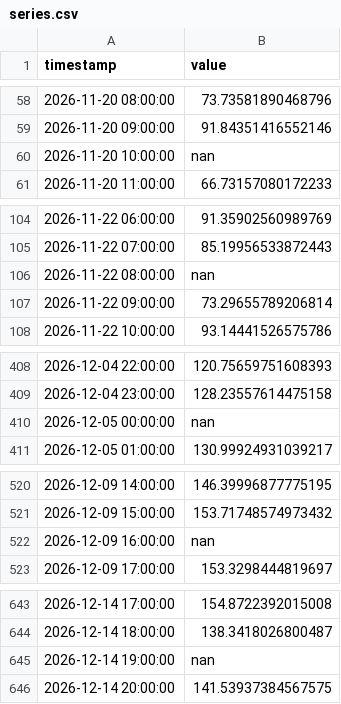
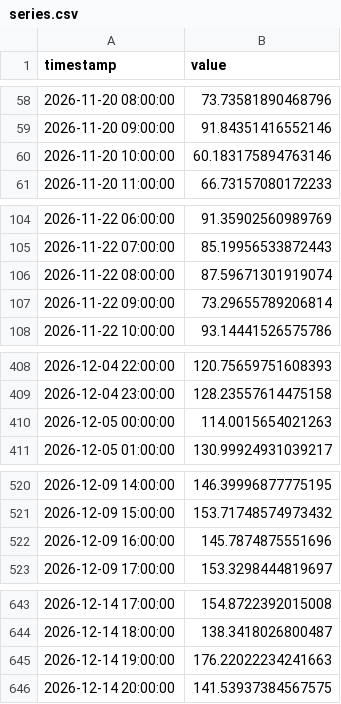
Before and after one commit to Rodeffs/Master1_Programming, a CSV file: Time_Series/01_lab/series.csv, drawn as a sheet; only a part is shown, gaps mark what is left out.

Commit message:
changed the time series; more work done on lab

```diff
--- a/Time_Series/01_lab/series.csv
+++ b/Time_Series/01_lab/series.csv
@@ -59,3 +59,3 @@ timestamp,value
 2026-11-20 09:00:00,91.84351416552146
-2026-11-20 10:00:00,nan
+2026-11-20 10:00:00,60.183175894763146
 2026-11-20 11:00:00,66.73157080172233
@@ -105,3 +105,3 @@ timestamp,value
 2026-11-22 07:00:00,85.19956533872443
-2026-11-22 08:00:00,nan
+2026-11-22 08:00:00,87.59671301919074
 2026-11-22 09:00:00,73.29655789206814
@@ -409,3 +409,3 @@ timestamp,value
 2026-12-04 23:00:00,128.23557614475158
-2026-12-05 00:00:00,nan
+2026-12-05 00:00:00,114.0015654021263
 2026-12-05 01:00:00,130.99924931039217
@@ -521,3 +521,3 @@ timestamp,value
 2026-12-09 15:00:00,153.71748574973432
-2026-12-09 16:00:00,nan
+2026-12-09 16:00:00,145.7874875551696
 2026-12-09 17:00:00,153.3298444819697
@@ -644,3 +644,3 @@ timestamp,value
 2026-12-14 18:00:00,138.3418026800487
-2026-12-14 19:00:00,nan
+2026-12-14 19:00:00,176.22022234241663
 2026-12-14 20:00:00,141.53937384567575
```
Also changed, not shown: 2 other files.
